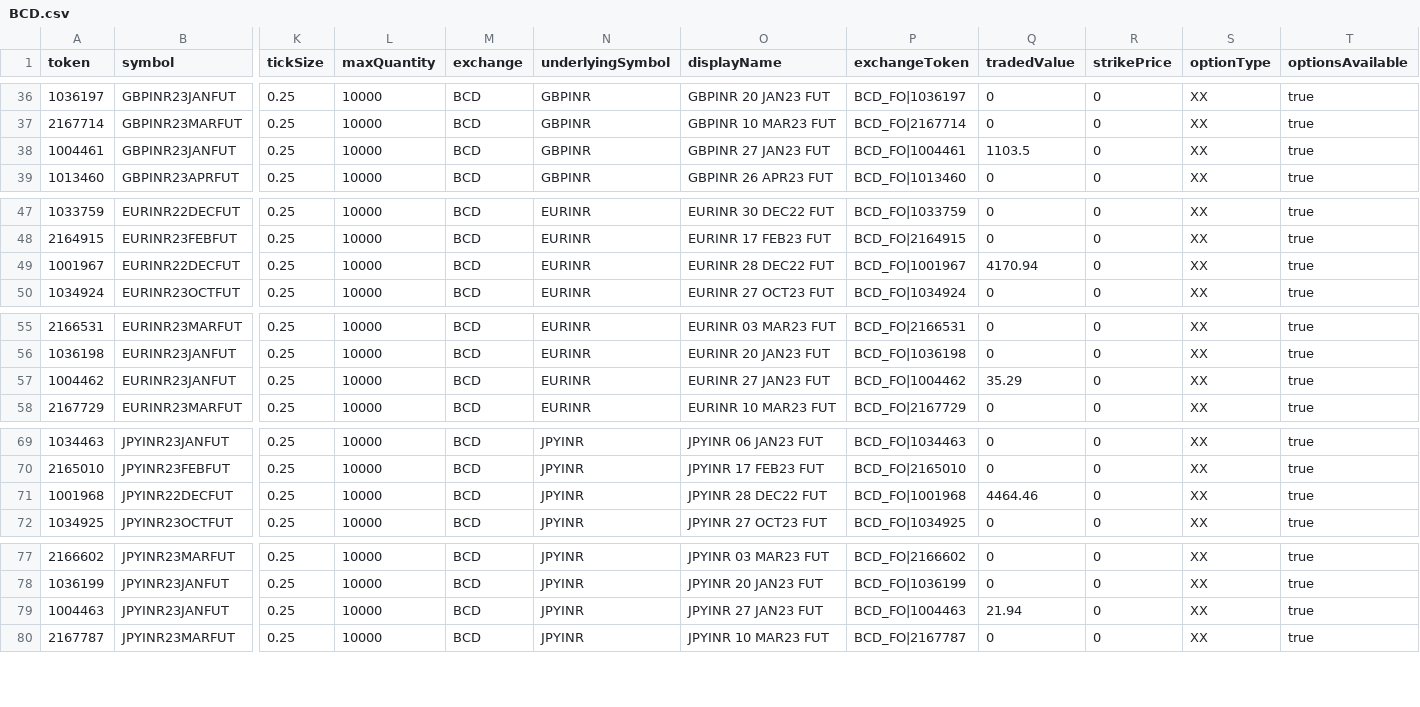
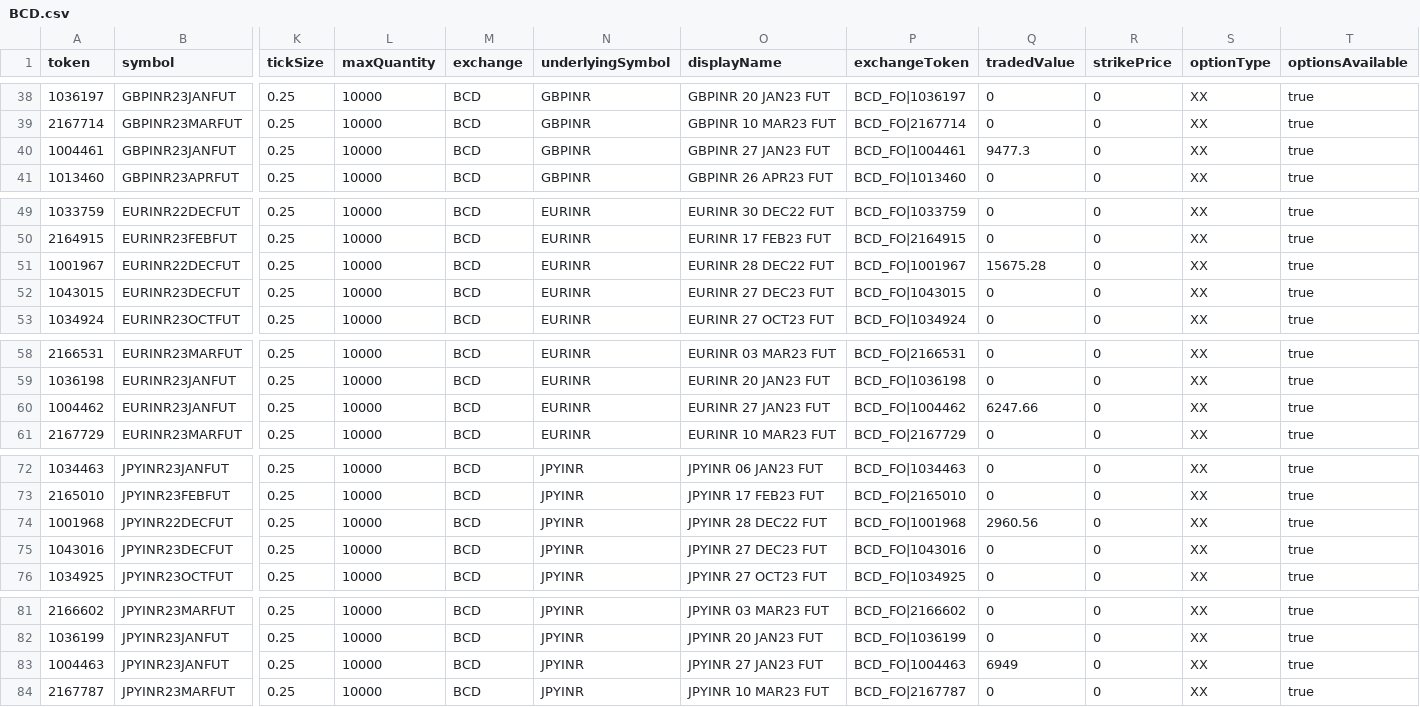
Before and after one commit to TechfaneTechnologies/upstox-master-contracts, a CSV file: csv/BCD.csv, drawn as a sheet; only a part is shown, gaps mark what is left out; addresses are those after the commit; rows hold the shown columns only; the diff covers the shown part only; the diff names each change by its address in the sheet, - before the commit and + after, or states it on an @@ line.

```diff
--- a/csv/BCD.csv
+++ b/csv/BCD.csv
-Q40 (tradedValue): 1103.5
+Q40 (tradedValue): 9477.3
-Q51 (tradedValue): 4170.94
+Q51 (tradedValue): 15675.28
+row 52: 1043015 | EURINR23DECFUT | 0.25 | 10000 | BCD | EURINR | EURINR 27 DEC23 FUT | BCD_FO|1043015 | 0 | 0 | XX | true
-Q60 (tradedValue): 35.29
+Q60 (tradedValue): 6247.66
-Q74 (tradedValue): 4464.46
+Q74 (tradedValue): 2960.56
+row 75: 1043016 | JPYINR23DECFUT | 0.25 | 10000 | BCD | JPYINR | JPYINR 27 DEC23 FUT | BCD_FO|1043016 | 0 | 0 | XX | true
-Q83 (tradedValue): 21.94
+Q83 (tradedValue): 6949
```
Also changed, not shown: 2 added rows, 2 moved rows and 11 edited cells elsewhere in this file, 11 other files.
